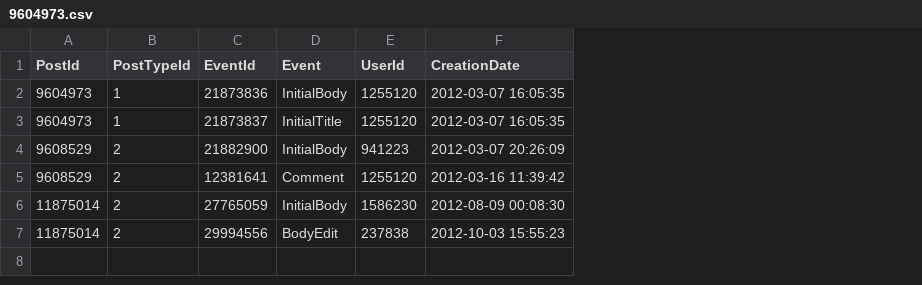
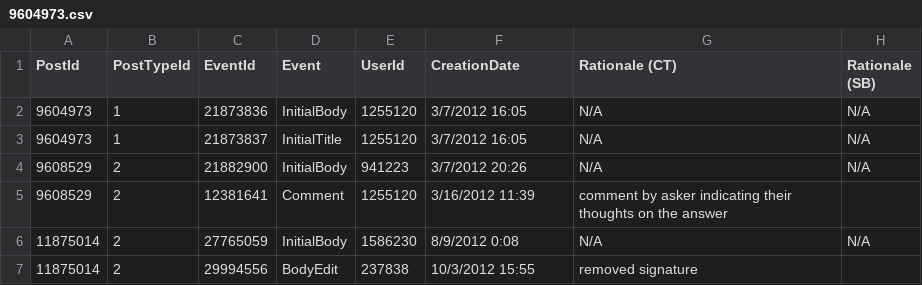
Before and after one commit to sotorrent/so-edit-viz, a CSV file: analysis/sample_1/9604973.csv, drawn as a sheet; the diff names each change by its address in the sheet, - before the commit and + after, or states it on an @@ line.

```diff
--- a/analysis/sample_1/9604973.csv
+++ b/analysis/sample_1/9604973.csv
+column G (Rationale (CT)), rows 2-7: N/A | N/A | N/A | comment by asker indicating their thoughts on the answer | N/A | removed signature
+column H (Rationale (SB)), rows 2-6: N/A | N/A | N/A |  | N/A
-F2:F3 (CreationDate): 2012-03-07 16:05:35
+F2:F3 (CreationDate): 3/7/2012 16:05
-F4 (CreationDate): 2012-03-07 20:26:09
+F4 (CreationDate): 3/7/2012 20:26
-F5 (CreationDate): 2012-03-16 11:39:42
+F5 (CreationDate): 3/16/2012 11:39
-F6 (CreationDate): 2012-08-09 00:08:30
+F6 (CreationDate): 8/9/2012 0:08
-F7 (CreationDate): 2012-10-03 15:55:23
+F7 (CreationDate): 10/3/2012 15:55
```
Also changed, not shown: analysis/sample_1/11252831.csv, analysis/sample_1/7953840.csv, 4 other files.
